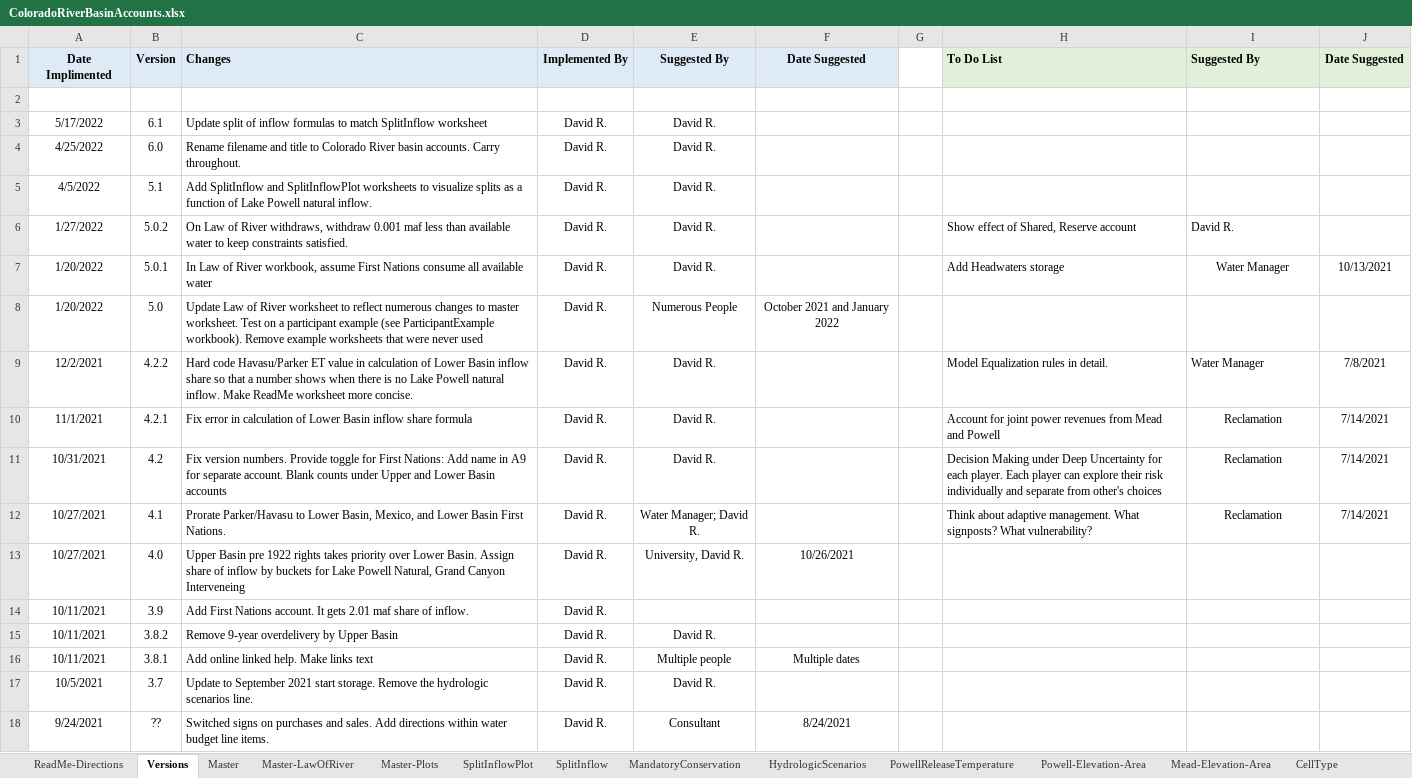
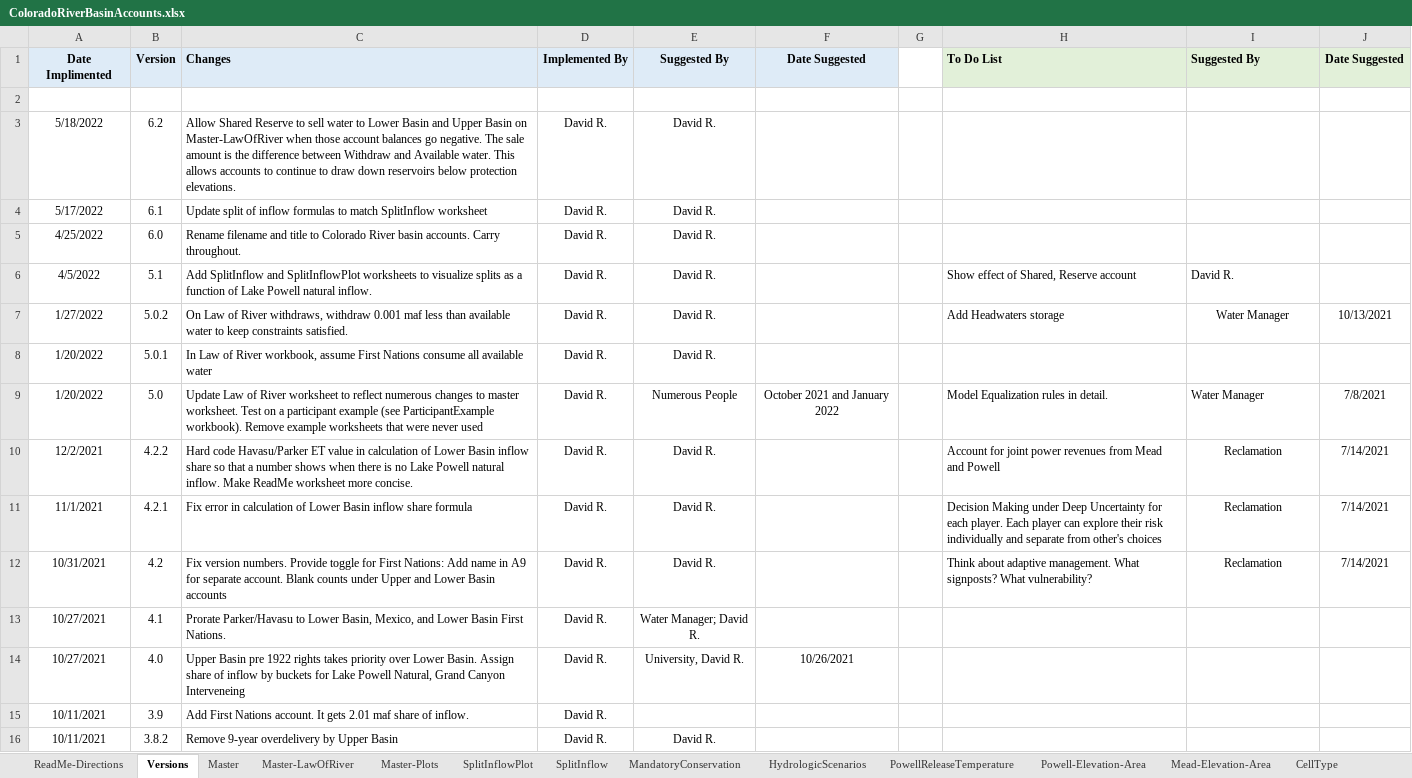
Before and after one commit to dzeke/ColoradoRiverCoding, an Excel workbook: ModelMusings/ColoradoRiverBasinAccounts.xlsx, sheet Versions, drawn as a sheet; only a part is shown; the shorter side is filled out with more unchanged rows; values as stored, in another font and other column widths than the file's, no borders; addresses are those after the commit; the diff names each change by its address in the sheet, - before the commit and + after, or states it on an @@ line.

Commit message:
Update Master-LawOfRiver to allow drawdown below protection elevations
Shared reserve account sales water to Upper and Lower Basin accounts. The sale amount is the difference between available water and withdraw amount.

```diff
--- a/ModelMusings/ColoradoRiverBasinAccounts.xlsx (sheet Versions)
+++ b/ModelMusings/ColoradoRiverBasinAccounts.xlsx (sheet Versions)
+row 3: 5/18/2022 | 6.2 | Allow Shared Reserve to sell water to Lower Basin and Upper Basin on Master-LawOfRiver when those account balances go negative. The sale amount is the difference between Withdraw and Available water. This allows accounts to continue to draw down reservoirs below protection elevations. | David R. | David R.
-H6: (empty)
+H6: Show effect of Shared, Reserve account
-I6: (empty)
+I6: David R.
-H7: Show effect of Shared, Reserve account
+H7: Add Headwaters storage
-I7: David R.
+I7: Water Manager
-I7 alignment: left
+I7 alignment: center
-J7: (empty)
+J7: 10/13/2021
-H8: Add Headwaters storage
+H8: (empty)
-I8: Water Manager
+I8: (empty)
-J8: 10/13/2021
+J8: (empty)
-H9: (empty)
+H9: Model Equalization rules in detail.
-I9: (empty)
+I9: Water Manager
-J9: (empty)
+J9: 7/8/2021
-H10: Model Equalization rules in detail.
+H10: Account for joint power revenues from Mead and Powell
-I10: Water Manager
+I10: Reclamation
-I10 alignment: left
+I10 alignment: center
-J10: 7/8/2021
+J10: 7/14/2021
-H11: Account for joint power revenues from Mead and Powell
+H11: Decision Making under Deep Uncertainty for each player. Each player can explore their risk individually and separate from other's choices
-H12: Decision Making under Deep Uncertainty for each player. Each player can explore their risk individually and separate from other's choices
+H12: Think about adaptive management. What signposts? What vulnerability?
-H13: Think about adaptive management. What signposts? What vulnerability?
+H13: (empty)
-I13: Reclamation
+I13: (empty)
-J13: 7/14/2021
+J13: (empty)
```
Also changed, not shown: sheet Master-LawOfRiver, sheet Master, formulas that keep their value, charts or pictures, 2 other files.
